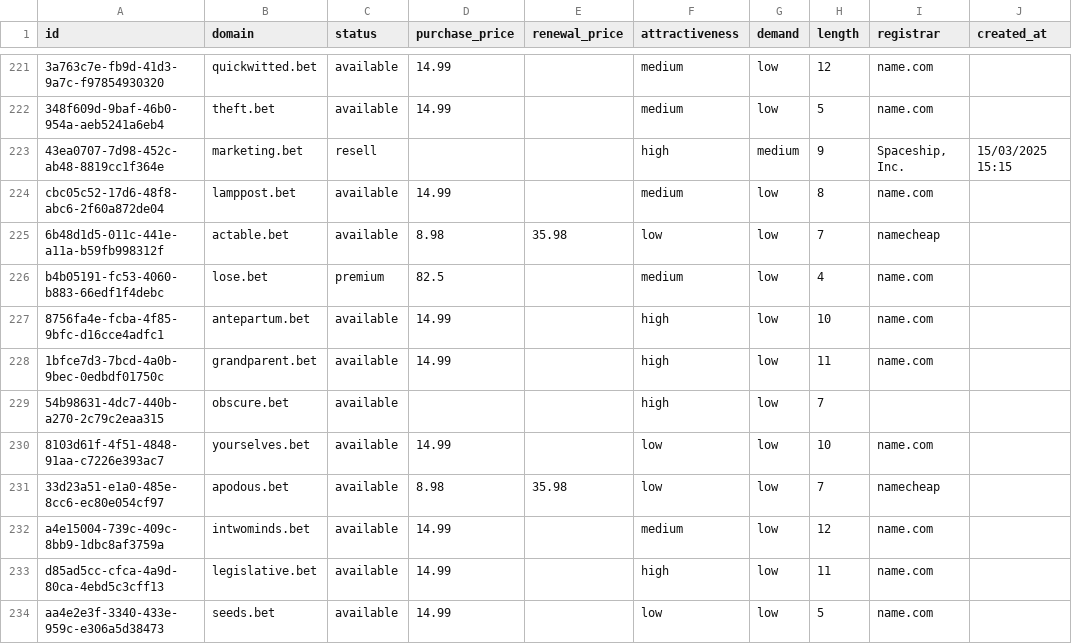
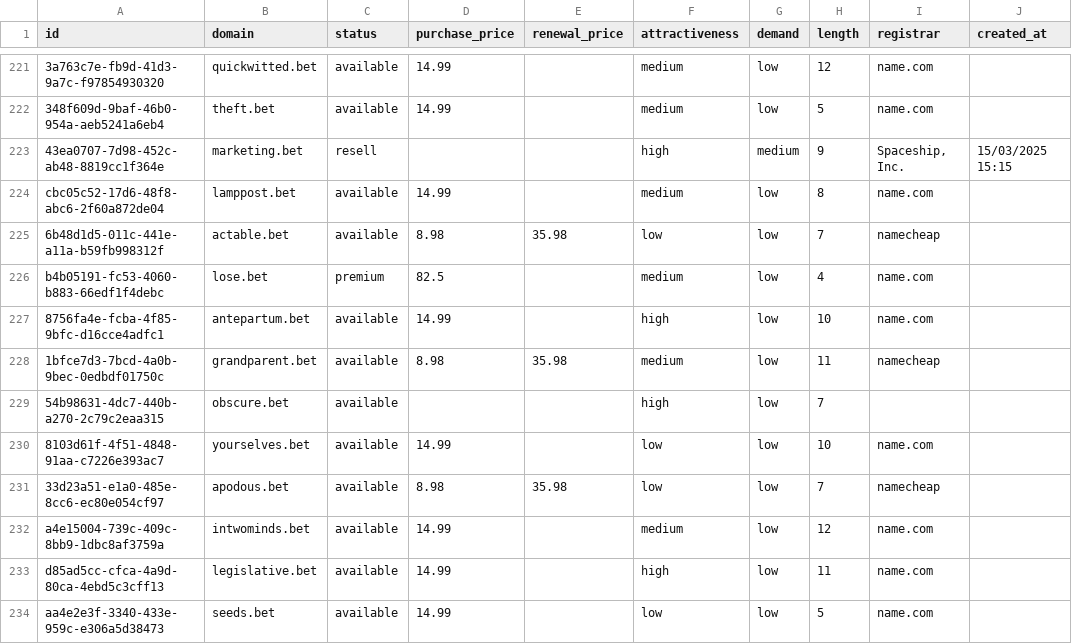
Before and after one commit to UniqueDomains/bet-oneword-domains, a CSV file: bet.csv, drawn as a sheet; only a part is shown, gaps mark what is left out; the diff names each change by its address in the sheet, - before the commit and + after, or states it on an @@ line.

Commit message:
Domains update

```diff
--- a/bet.csv
+++ b/bet.csv
-D228 (purchase_price): 14.99
+D228 (purchase_price): 8.98
-E228 (renewal_price): (empty)
+E228 (renewal_price): 35.98
-F228 (attractiveness): high
+F228 (attractiveness): medium
-I228 (registrar): name.com
+I228 (registrar): namecheap
```
Also changed, not shown: 4 other files.
